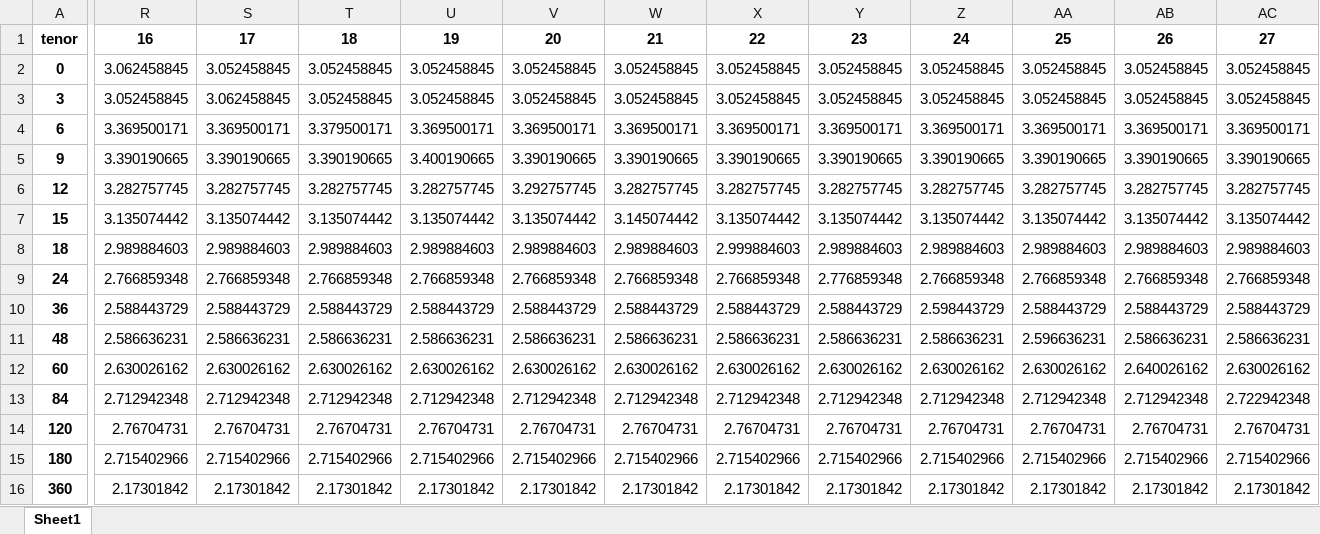
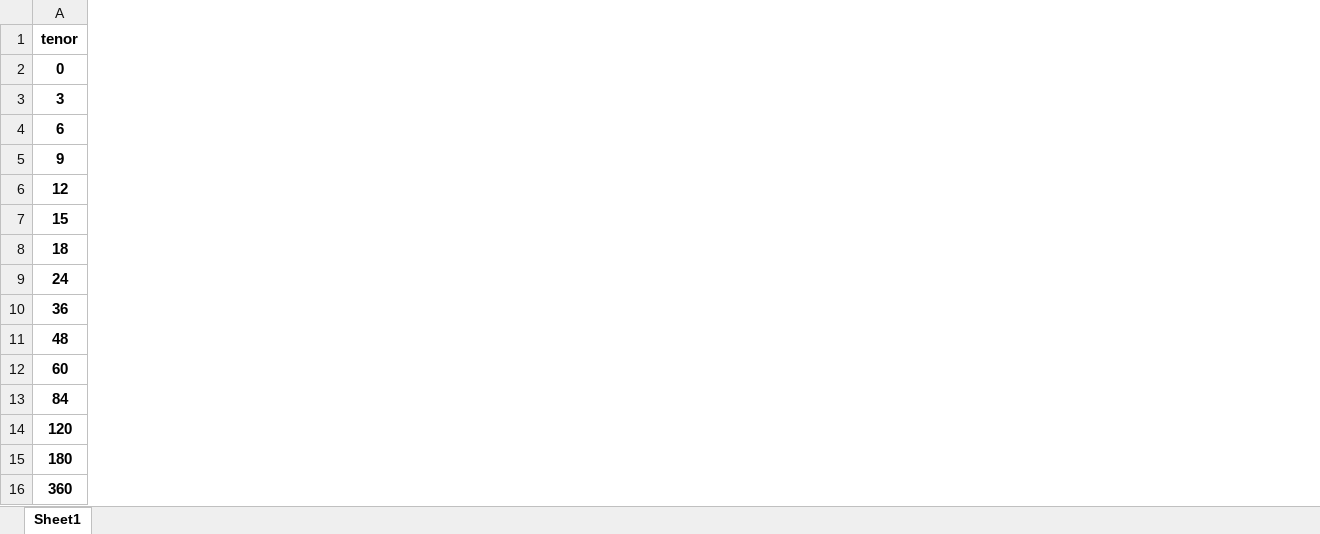
Before and after one commit to Merijn68/rl-alm, an Excel workbook: notebooks/df_curves.xlsx, sheet Sheet1, drawn as a sheet; only a part is shown, gaps mark what is left out; values as stored, in another font and other column widths than the file's, no borders; the diff covers the shown part only; the diff names each change by its address in the sheet, - before the commit and + after, or states it on an @@ line.

```diff
--- a/notebooks/df_curves.xlsx (sheet Sheet1)
+++ b/notebooks/df_curves.xlsx (sheet Sheet1)
-column R, rows 1-16: 16 | 3.062458845 | 3.052458845 | 3.369500171 | 3.390190665 | 3.282757745 | 3.135074442 | 2.989884603 | 2.766859348 | 2.588443729 | 2.586636231 | 2.630026162 | 2.712942348 | 2.76704731 | 2.715402966 | 2.17301842
-column S, rows 1-16: 17 | 3.052458845 | 3.062458845 | 3.369500171 | 3.390190665 | 3.282757745 | 3.135074442 | 2.989884603 | 2.766859348 | 2.588443729 | 2.586636231 | 2.630026162 | 2.712942348 | 2.76704731 | 2.715402966 | 2.17301842
-column T, rows 1-16: 18 | 3.052458845 | 3.052458845 | 3.379500171 | 3.390190665 | 3.282757745 | 3.135074442 | 2.989884603 | 2.766859348 | 2.588443729 | 2.586636231 | 2.630026162 | 2.712942348 | 2.76704731 | 2.715402966 | 2.17301842
-column U, rows 1-16: 19 | 3.052458845 | 3.052458845 | 3.369500171 | 3.400190665 | 3.282757745 | 3.135074442 | 2.989884603 | 2.766859348 | 2.588443729 | 2.586636231 | 2.630026162 | 2.712942348 | 2.76704731 | 2.715402966 | 2.17301842
-column V, rows 1-16: 20 | 3.052458845 | 3.052458845 | 3.369500171 | 3.390190665 | 3.292757745 | 3.135074442 | 2.989884603 | 2.766859348 | 2.588443729 | 2.586636231 | 2.630026162 | 2.712942348 | 2.76704731 | 2.715402966 | 2.17301842
-column W, rows 1-16: 21 | 3.052458845 | 3.052458845 | 3.369500171 | 3.390190665 | 3.282757745 | 3.145074442 | 2.989884603 | 2.766859348 | 2.588443729 | 2.586636231 | 2.630026162 | 2.712942348 | 2.76704731 | 2.715402966 | 2.17301842
-column X, rows 1-16: 22 | 3.052458845 | 3.052458845 | 3.369500171 | 3.390190665 | 3.282757745 | 3.135074442 | 2.999884603 | 2.766859348 | 2.588443729 | 2.586636231 | 2.630026162 | 2.712942348 | 2.76704731 | 2.715402966 | 2.17301842
-column Y, rows 1-16: 23 | 3.052458845 | 3.052458845 | 3.369500171 | 3.390190665 | 3.282757745 | 3.135074442 | 2.989884603 | 2.776859348 | 2.588443729 | 2.586636231 | 2.630026162 | 2.712942348 | 2.76704731 | 2.715402966 | 2.17301842
-column Z, rows 1-16: 24 | 3.052458845 | 3.052458845 | 3.369500171 | 3.390190665 | 3.282757745 | 3.135074442 | 2.989884603 | 2.766859348 | 2.598443729 | 2.586636231 | 2.630026162 | 2.712942348 | 2.76704731 | 2.715402966 | 2.17301842
-column AA, rows 1-16: 25 | 3.052458845 | 3.052458845 | 3.369500171 | 3.390190665 | 3.282757745 | 3.135074442 | 2.989884603 | 2.766859348 | 2.588443729 | 2.596636231 | 2.630026162 | 2.712942348 | 2.76704731 | 2.715402966 | 2.17301842
-column AB, rows 1-16: 26 | 3.052458845 | 3.052458845 | 3.369500171 | 3.390190665 | 3.282757745 | 3.135074442 | 2.989884603 | 2.766859348 | 2.588443729 | 2.586636231 | 2.640026162 | 2.712942348 | 2.76704731 | 2.715402966 | 2.17301842
-column AC, rows 1-16: 27 | 3.052458845 | 3.052458845 | 3.369500171 | 3.390190665 | 3.282757745 | 3.135074442 | 2.989884603 | 2.766859348 | 2.588443729 | 2.586636231 | 2.630026162 | 2.722942348 | 2.76704731 | 2.715402966 | 2.17301842
```
Also changed, not shown: 3 removed columns elsewhere in this sheet, notebooks/df_discount_factor.xlsx, notebooks/df_npv.xlsx, 10 other files.
